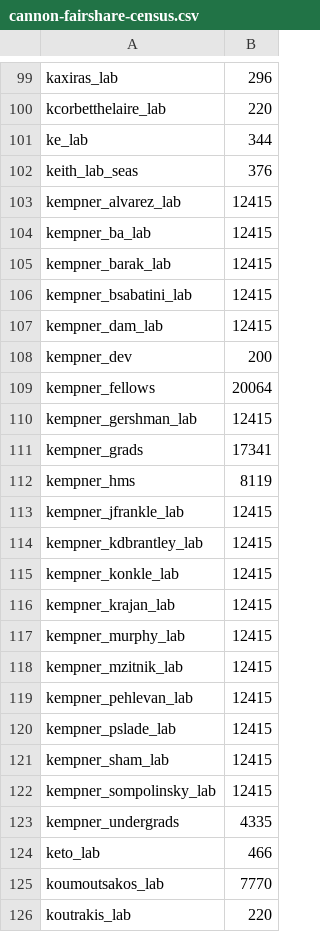
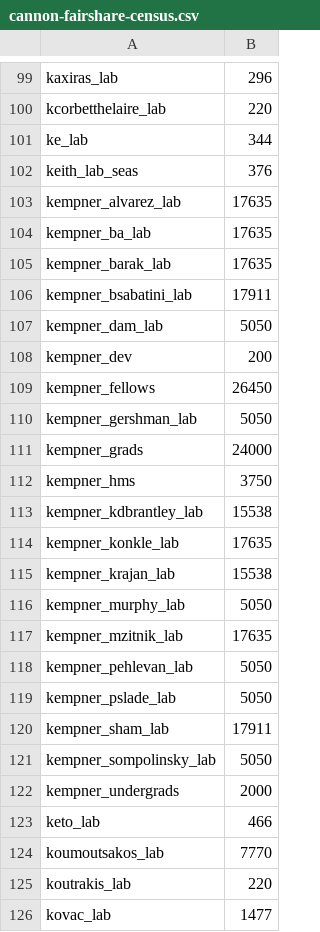
Before and after one commit to fasrc/slurm-scripts, a CSV file: fairshare/cannon/cannon-fairshare-census.csv, drawn as a sheet; only a part is shown, gaps mark what is left out; the shorter side is filled out with more unchanged rows.

Commit message:
Kempner realignment.

```diff
--- a/fairshare/cannon/cannon-fairshare-census.csv
+++ b/fairshare/cannon/cannon-fairshare-census.csv
@@ -102,23 +102,22 @@ ke_lab,344
 keith_lab_seas,376
-kempner_alvarez_lab,12415
-kempner_ba_lab,12415
-kempner_barak_lab,12415
-kempner_bsabatini_lab,12415
-kempner_dam_lab,12415
+kempner_alvarez_lab,17635
+kempner_ba_lab,17635
+kempner_barak_lab,17635
+kempner_bsabatini_lab,17911
+kempner_dam_lab,5050
 kempner_dev,200
-kempner_fellows,20064
-kempner_gershman_lab,12415
-kempner_grads,17341
-kempner_hms,8119
-kempner_jfrankle_lab,12415
-kempner_kdbrantley_lab,12415
-kempner_konkle_lab,12415
-kempner_krajan_lab,12415
-kempner_murphy_lab,12415
-kempner_mzitnik_lab,12415
-kempner_pehlevan_lab,12415
-kempner_pslade_lab,12415
-kempner_sham_lab,12415
-kempner_sompolinsky_lab,12415
-kempner_undergrads,4335
+kempner_fellows,26450
+kempner_gershman_lab,5050
+kempner_grads,24000
+kempner_hms,3750
+kempner_kdbrantley_lab,15538
+kempner_konkle_lab,17635
+kempner_krajan_lab,15538
+kempner_murphy_lab,5050
+kempner_mzitnik_lab,17635
+kempner_pehlevan_lab,5050
+kempner_pslade_lab,5050
+kempner_sham_lab,17911
+kempner_sompolinsky_lab,5050
+kempner_undergrads,2000
 keto_lab,466
```
